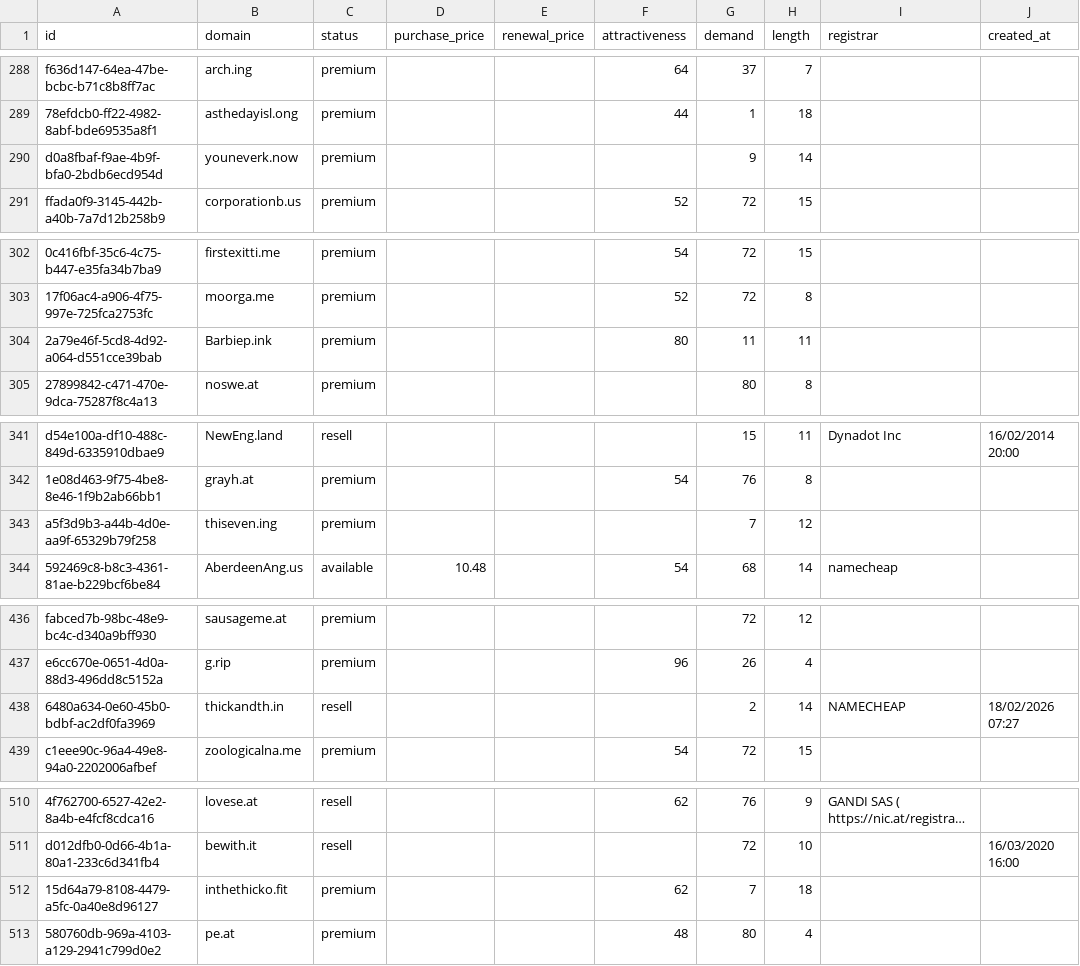
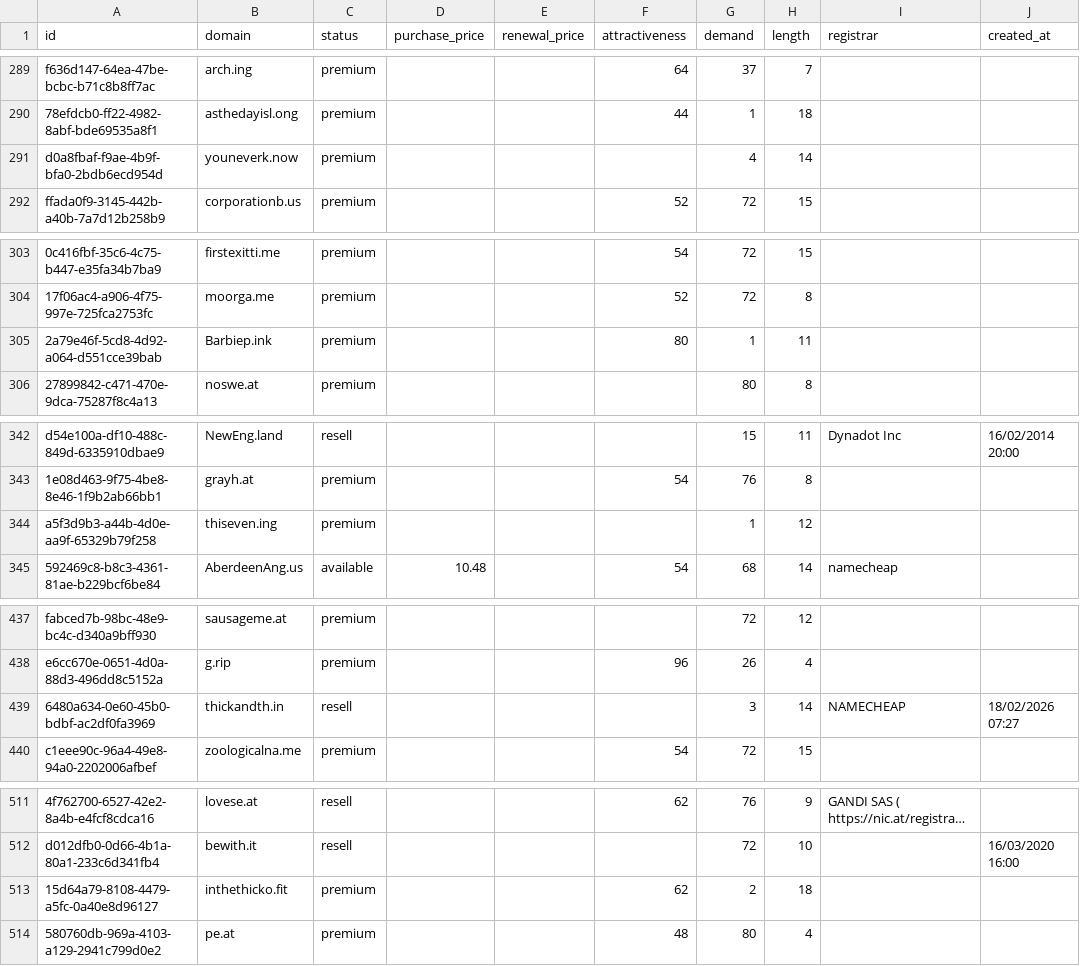
Before and after one commit to UniqueDomains/hacks-oneword-domains, a CSV file: hacks.csv, drawn as a sheet; only a part is shown, gaps mark what is left out; long unchanged cells end in …; addresses are those after the commit; the diff covers the shown part only; the diff names each change by its address in the sheet, - before the commit and + after, or states it on an @@ line.

```diff
--- a/hacks.csv
+++ b/hacks.csv
-G291 (demand): 9
+G291 (demand): 4
-G305 (demand): 11
+G305 (demand): 1
-G344 (demand): 7
+G344 (demand): 1
-G439 (demand): 2
+G439 (demand): 3
-G513 (demand): 7
+G513 (demand): 2
```
Also changed, not shown: 1 added row, 1 removed row and 24 edited cells elsewhere in this file, 4 other files.
